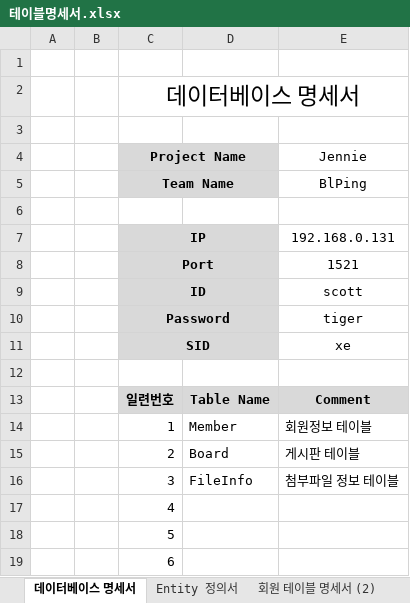
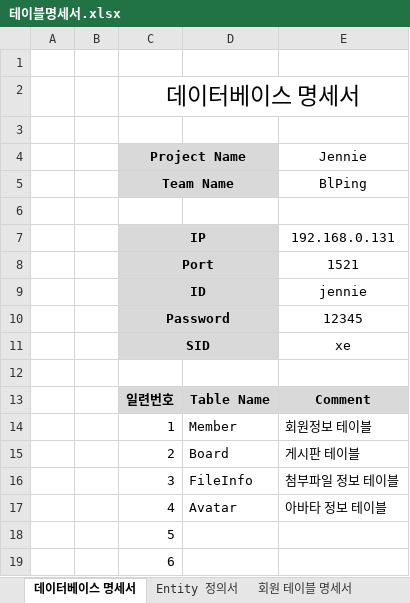
Before and after one commit to EBEEzz/start, an Excel workbook: db/doc/테이블명세서.xlsx, sheet 데이터베이스 명세서, drawn as a sheet; only a part is shown; values as stored, in another font and other column widths than the file's, no borders; the diff names each change by its address in the sheet, - before the commit and + after, or states it on an @@ line.

```diff
--- a/db/doc/테이블명세서.xlsx (sheet 데이터베이스 명세서)
+++ b/db/doc/테이블명세서.xlsx (sheet 데이터베이스 명세서)
-sheet tab: 회원 테이블 명세서 (2)
-E9 (Jennie): scott
+E9 (Jennie): jennie
-E10 (Jennie): tiger
+E10 (Jennie): 12345
-D17: (empty)
+D17: Avatar
-E17 (Jennie): (empty)
+E17 (Jennie): 아바타 정보 테이블
```
Also changed, not shown: sheet 회원 테이블 명세서, sheet 게시판 테이블 명세서, sheet 아바타 테이블 명세서, sheet Entity 정의서, other sheet tabs, 1 other file.
